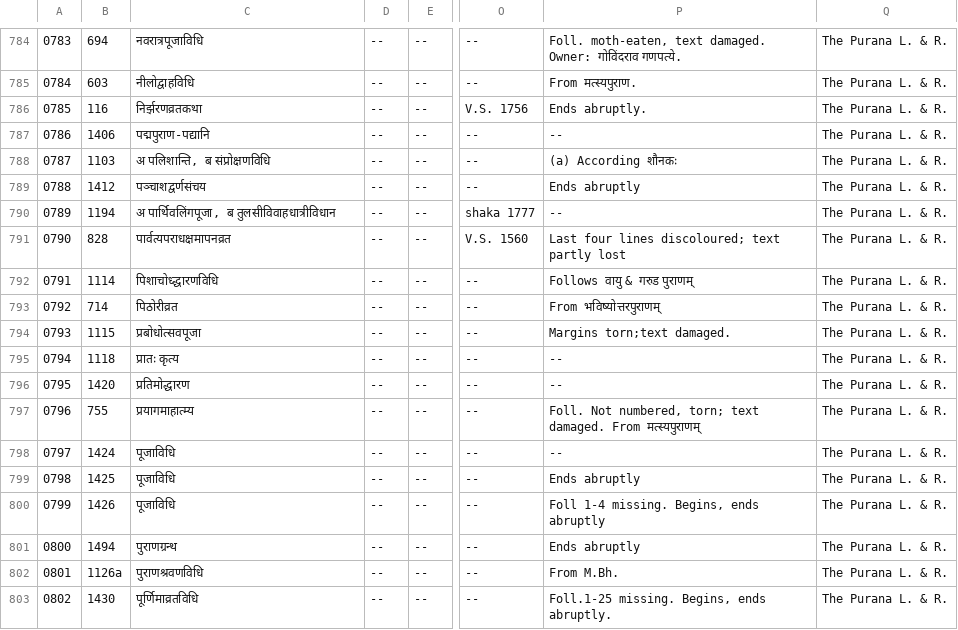
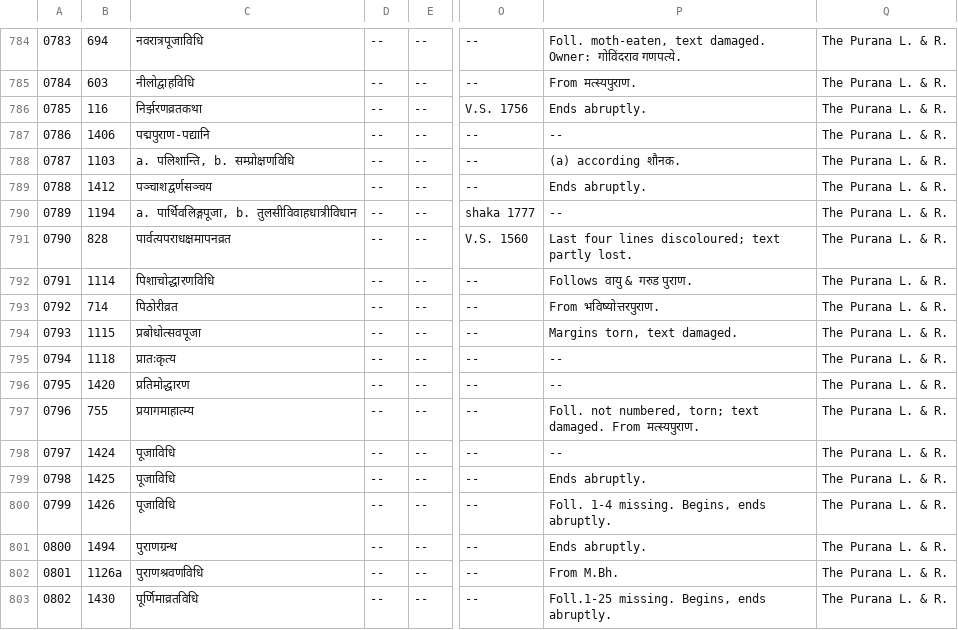
Before and after one commit to drdhaval2785/ChunilalGandhiVidyabhavan, a TSV file: derivedFiles/cataloguev006.tsv, drawn as a sheet; only a part is shown, gaps mark what is left out; the diff names each change by its address in the sheet, - before the commit and + after, or states it on an @@ line.

```diff
--- a/derivedFiles/cataloguev006.tsv
+++ b/derivedFiles/cataloguev006.tsv
-C788: अ पलिशान्ति, ब संप्रोक्षणविधि
+C788: a. पलिशान्ति, b. सम्प्रोक्षणविधि
-P788: (a) According शौनकः
+P788: (a) according शौनक.
-C789: पञ्चाशद्वर्णसंचय
+C789: पञ्चाशद्वर्णसञ्चय
-P789: Ends abruptly
+P789: Ends abruptly.
-C790: अ पार्थिवलिंगपूजा, ब तुलसीविवाहधात्रीविधान
+C790: a. पार्थिवलिङ्गपूजा, b. तुलसीविवाहधात्रीविधान
-P791: …text partly lost
+P791: …text partly lost.
-C792: पिशाचोध्द्धारणविधि
+C792: पिशाचोद्धारणविधि
-P792: Follows वायु & गरुड पुराणम्
+P792: Follows वायु & गरुड पुराण.
-P793: From भविष्योत्तरपुराणम्
+P793: From भविष्योत्तरपुराण.
-P794: Margins torn;text damaged.
+P794: Margins torn, text damaged.
-C795: प्रातः कृत्य
+C795: प्रातःकृत्य
-P797: Foll. Not numbered, torn; text damaged. From मत्स्यपुराणम्
+P797: Foll. not numbered, torn; text damaged. From मत्स्यपुराण.
-P799: Ends abruptly
+P799: Ends abruptly.
-P800: Foll 1-4 missing. Begins, ends abruptly
+P800: Foll. 1-4 missing. Begins, ends abruptly.
-P801: Ends abruptly
+P801: Ends abruptly.
```
Also changed, not shown: 1 other file.
